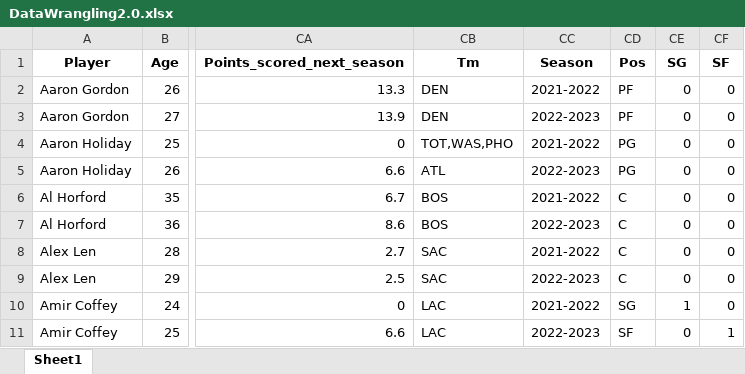
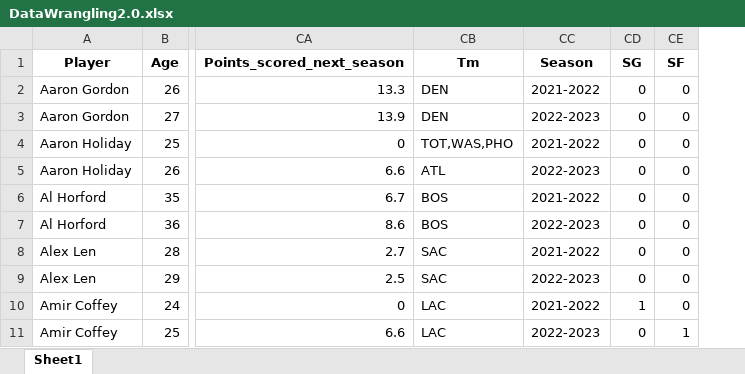
Before and after one commit to criemannt/Capstone-Two-EDA, an Excel workbook: DataWrangling2.0.xlsx, sheet Sheet1, drawn as a sheet; only a part is shown, gaps mark what is left out; values as stored, in another font and other column widths than the file's, no borders; the diff names each change by its address in the sheet, - before the commit and + after, or states it on an @@ line.

```diff
--- a/DataWrangling2.0.xlsx (sheet Sheet1)
+++ b/DataWrangling2.0.xlsx (sheet Sheet1)
-column CD (Pos), rows 2-11: PF | PF | PG | PG | C | C | C | C | SG | SF
```
Also changed, not shown: 1 other file.
